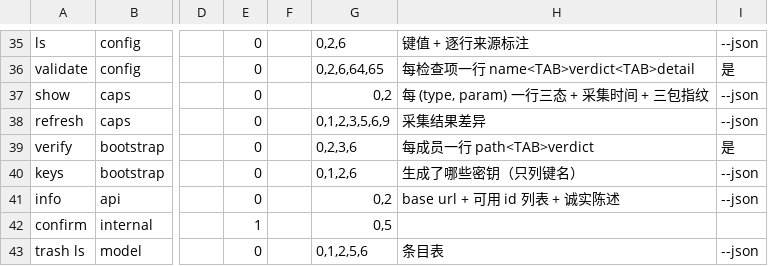
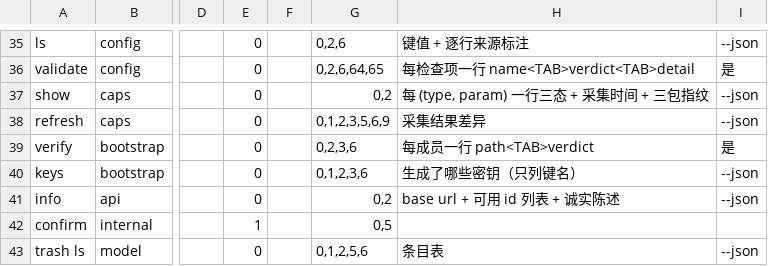
Before and after one commit to unixsec/mlx-tool, a TSV file: payload/share/verbs.tsv, drawn as a sheet; only a part is shown, gaps mark what is left out; the diff names each change by its address in the sheet, - before the commit and + after, or states it on an @@ line.

Commit message:
fix(bootstrap): 补齐 bootstrap keys 的 rc 3（tables 不可用）

```diff
--- a/payload/share/verbs.tsv
+++ b/payload/share/verbs.tsv
-G40: 0,1,2,6
+G40: 0,1,2,3,6
```
